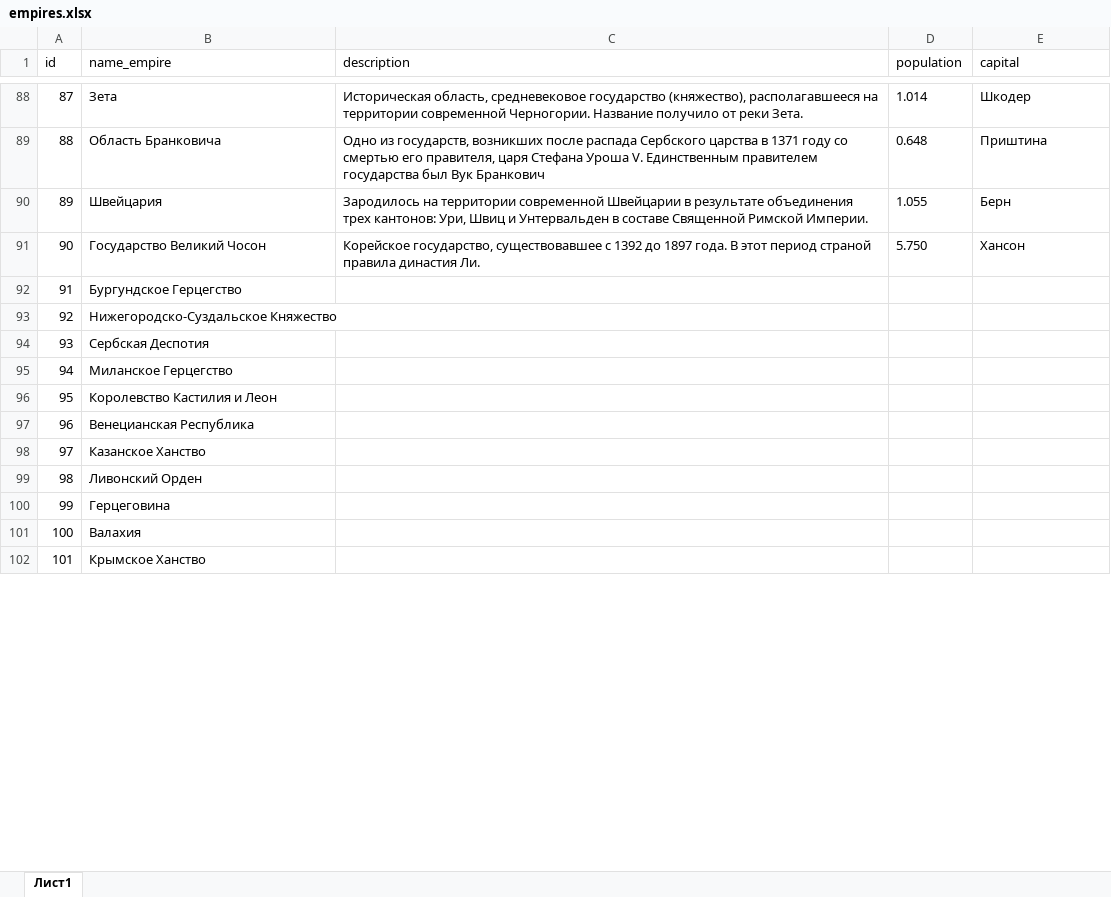
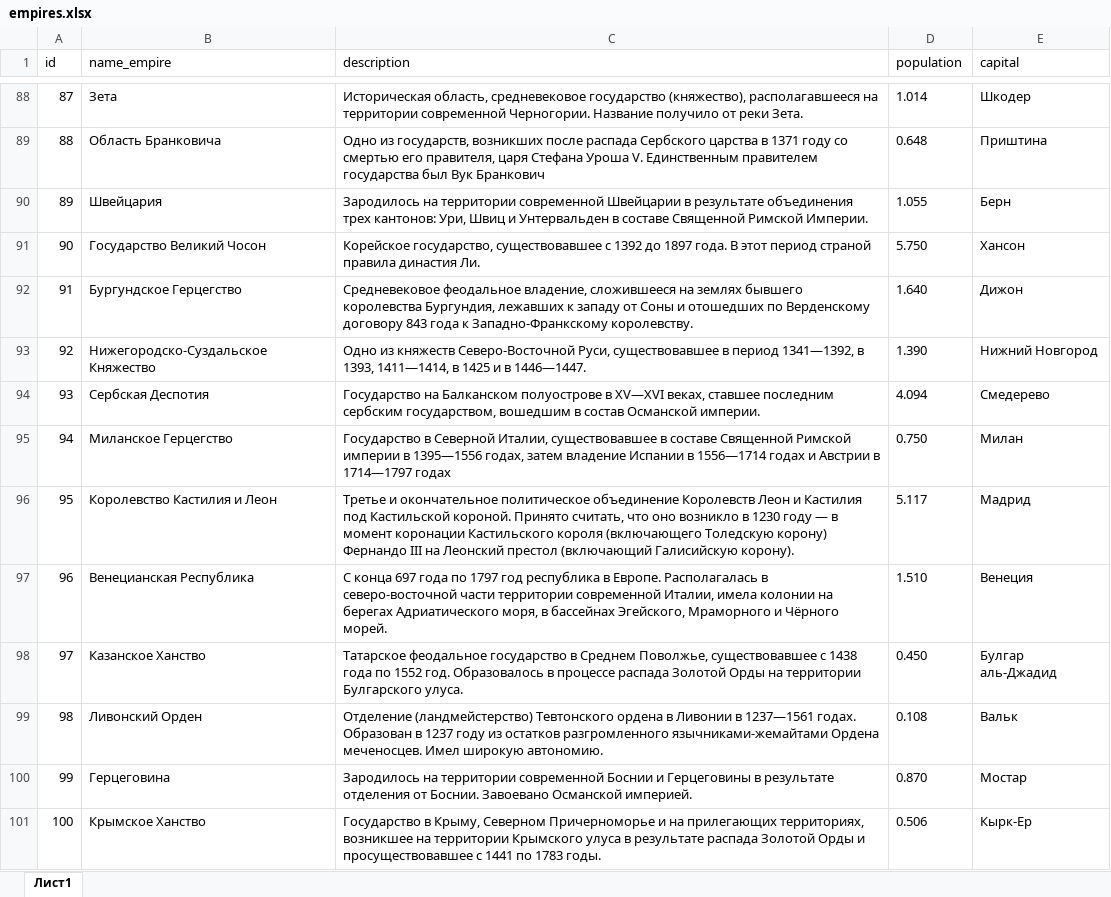
Before and after one commit to bazunaka/bazGames, an Excel workbook: The Rurik Empire/docs/empires.xlsx, sheet Лист1, drawn as a sheet; only a part is shown, gaps mark what is left out; values as stored, in another font and other column widths than the file's, no borders; removed rows and columns are numbered as before the commit, all else as after; the diff covers the shown part only; the diff names each change by its address in the sheet, - before the commit and + after, or states it on an @@ line.

Commit message:
add description for empiries

```diff
--- a/The Rurik Empire/docs/empires.xlsx (sheet Лист1)
+++ b/The Rurik Empire/docs/empires.xlsx (sheet Лист1)
-C92 (description): (empty)
+C92 (description): Cредневековое феодальное владение, сложившееся на землях бывшего королевства Бургундия, лежавших к западу от Соны и отошедших по Верденскому договору 843 года к Западно-Франкскому королевству.
-D92 (population): (empty)
+D92 (population): 1.640
-E92 (capital): (empty)
+E92 (capital): Дижон
-C93 (description): (empty)
+C93 (description): Одно из княжеств Северо-Восточной Руси, существовавшее в период 1341—1392, в 1393, 1411—1414, в 1425 и в 1446—1447.
-D93 (population): (empty)
+D93 (population): 1.390
-E93 (capital): (empty)
+E93 (capital): Нижний Новгород
-C94 (description): (empty)
+C94 (description): Государство на Балканском полуострове в XV—XVI веках, ставшее последним сербским государством, вошедшим в состав Османской империи.
-D94 (population): (empty)
+D94 (population): 4.094
-E94 (capital): (empty)
+E94 (capital): Смедерево
-C95 (description): (empty)
+C95 (description): Государство в Северной Италии, существовавшее в составе Священной Римской империи в 1395—1556 годах, затем владение Испании в 1556—1714 годах и Австрии в 1714—1797 годах
-D95 (population): (empty)
+D95 (population): 0.750
-E95 (capital): (empty)
+E95 (capital): Милан
-C96 (description): (empty)
+C96 (description): Третье и окончательное политическое объединение Королевств Леон и Кастилия под Кастильской короной. Принято считать, что оно возникло в 1230 году — в момент коронации Кастильского короля (включающего Толедскую корону) Фернандо III на Леонский престол (включающий Галисийскую корону).
-D96 (population): (empty)
+D96 (population): 5.117
-E96 (capital): (empty)
+E96 (capital): Мадрид
-C97 (description): (empty)
+C97 (description): С конца 697 года по 1797 год республика в Европе. Располагалась в северо-восточной части территории современной Италии, имела колонии на берегах Адриатического моря, в бассейнах Эгейского, Мраморного и Чёрного морей.
-D97 (population): (empty)
+D97 (population): 1.510
-E97 (capital): (empty)
+E97 (capital): Венеция
-C98 (description): (empty)
+C98 (description): Татарское феодальное государство в Среднем Поволжье, существовавшее с 1438 года по 1552 год. Образовалось в процессе распада Золотой Орды на территории Булгарского улуса.
-D98 (population): (empty)
+D98 (population): 0.450
-E98 (capital): (empty)
+E98 (capital): Булгар аль-Джадид
-C99 (description): (empty)
+C99 (description): Отделение (ландмейстерство) Тевтонского ордена в Ливонии в 1237—1561 годах. Образован в 1237 году из остатков разгромленного язычниками-жемайтами Ордена меченосцев. Имел широкую автономию.
-D99 (population): (empty)
+D99 (population): 0.108
-E99 (capital): (empty)
+E99 (capital): Вальк
-C100 (description): (empty)
+C100 (description): Зародилось на территории современной Боснии и Герцеговины в результате отделения от Боснии. Завоевано Османской империей.
-D100 (population): (empty)
+D100 (population): 0.870
-E100 (capital): (empty)
+E100 (capital): Мостар
-row 101: 100 | Валахия
@@ column A (id) renumbered from row 101 down @@
-C101 (description): (empty)
+C101 (description): Государство в Крыму, Северном Причерноморье и на прилегающих территориях, возникшее на территории Крымского улуса в результате распада Золотой Орды и просуществовавшее с 1441 по 1783 годы.
-D101 (population): (empty)
+D101 (population): 0.506
-E101 (capital): (empty)
+E101 (capital): Кырк-Ер
```
Also changed, not shown: 1 added row, 1 removed row and 9 edited cells elsewhere in this sheet.
